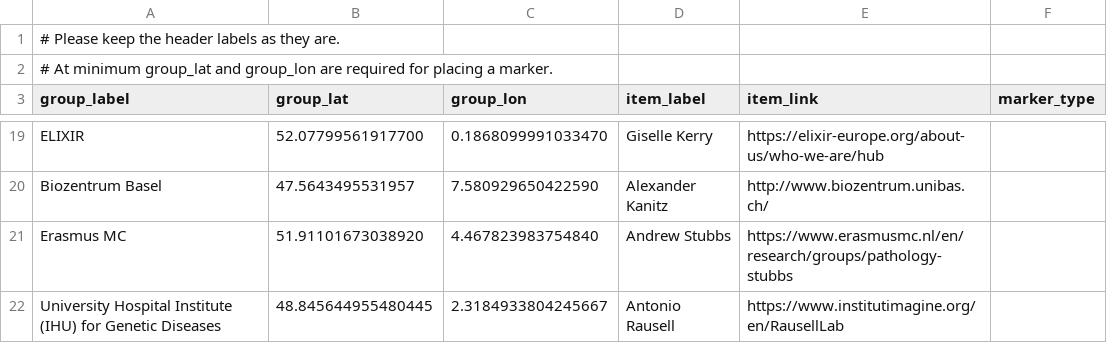
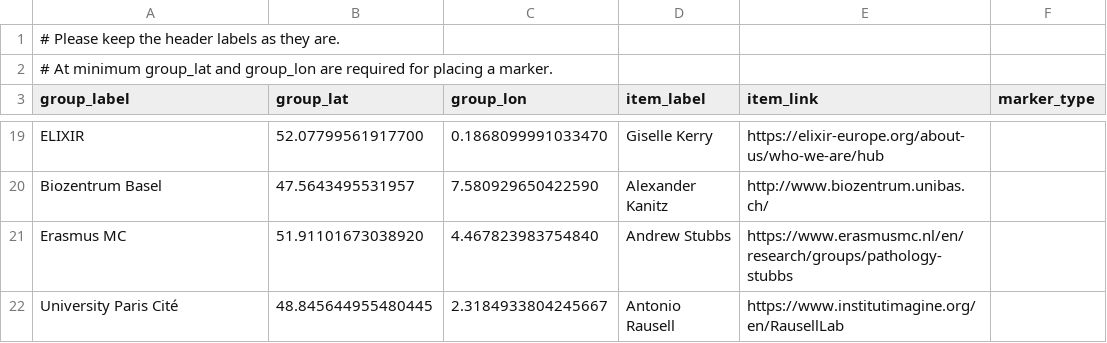
Before and after one commit to kvongruenigen/hcnv.github.io, a TSV file: docs/contacts/people.tsv, drawn as a sheet; only a part is shown, gaps mark what is left out.

Commit message:
Update people.tsv

```diff
--- a/docs/contacts/people.tsv
+++ b/docs/contacts/people.tsv
@@ -21,2 +21,2 @@ Biozentrum Basel	47.5643495531957	7.580929650422590	Alexander Kanitz	http://www.
 Erasmus MC	51.91101673038920	4.467823983754840	Andrew Stubbs	https://www.erasmusmc.nl/en/research/groups/pathology-stubbs	
-University Hospital Institute (IHU) for Genetic Diseases	48.845644955480445	2.3184933804245667	Antonio Rausell	https://www.institutimagine.org/en/RausellLab	
+University Paris Cité	48.845644955480445	2.3184933804245667	Antonio Rausell	https://www.institutimagine.org/en/RausellLab	
```
